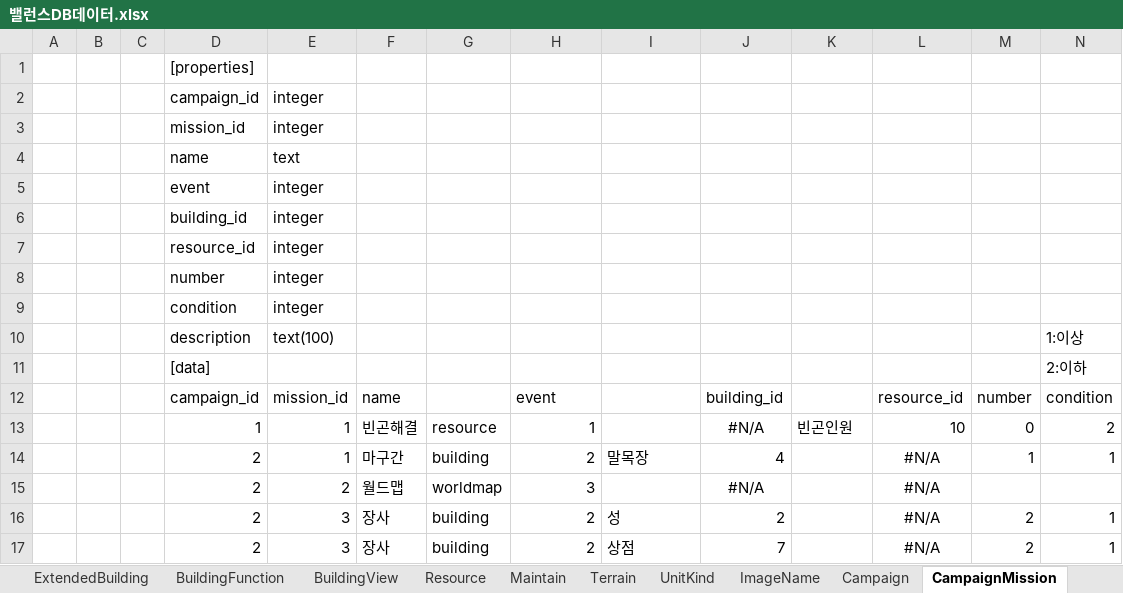
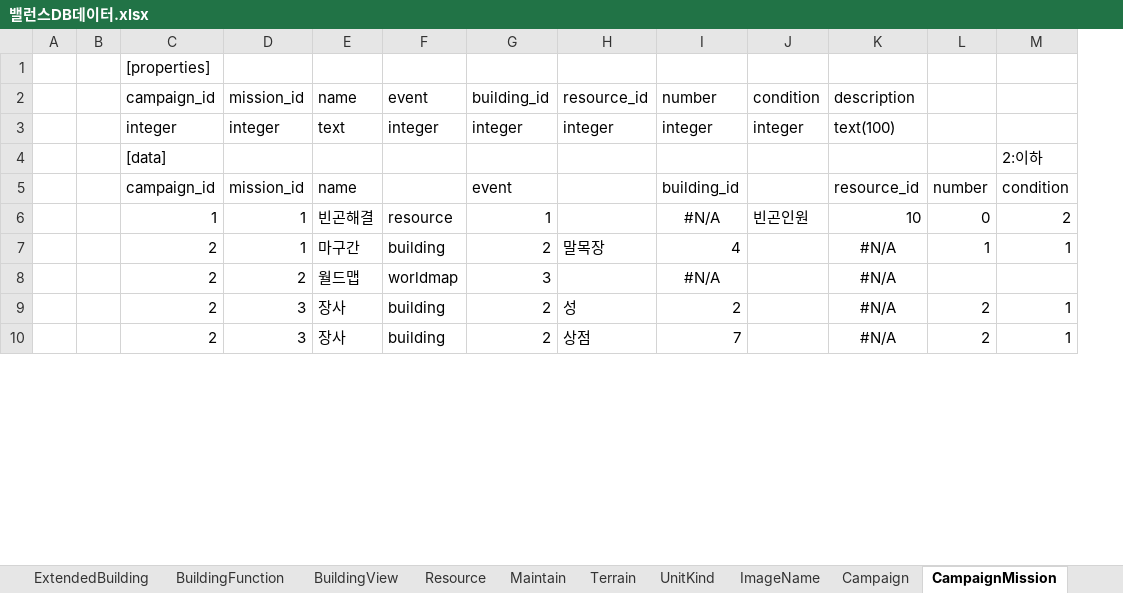
Before and after one commit to heokyunam/NewRegionDesignDocumentation, an Excel workbook: 3. DB기획/밸런스DB데이터.xlsx, sheet CampaignMission, drawn as a sheet; only a part is shown; values as stored, in another font and other column widths than the file's, no borders; removed rows and columns are numbered as before the commit, all else as after; rows hold the shown columns only; the diff names each change by its address in the sheet, - before the commit and + after, or states it on an @@ line.

```diff
--- a/3. DB기획/밸런스DB데이터.xlsx (sheet CampaignMission)
+++ b/3. DB기획/밸런스DB데이터.xlsx (sheet CampaignMission)
-column C, empty
-row 2:  |  |  | campaign_id | integer
-row 3:  |  |  | mission_id | integer
-row 4:  |  |  | name | text
-row 5:  |  |  | event | integer
-row 6:  |  |  | building_id | integer
-row 7:  |  |  | resource_id | integer
-row 8:  |  |  | number | integer
-row 9:  |  |  | condition | integer
-row 10:  |  |  | description | text(100) |  |  |  |  |  |  |  |  | 1:이상
+row 2:  |  | campaign_id | mission_id | name | event | building_id | resource_id | number | condition | description
+row 3:  |  | integer | integer | text | integer | integer | integer | integer | integer | text(100)
```
Also changed, not shown: sheet BuildingFunction, sheet Building, sheet UnitKind, sheet CampaignMessage, sheet Maintain, sheet Resource, 5 more sheets, formulas that keep their value, 16 other files.
